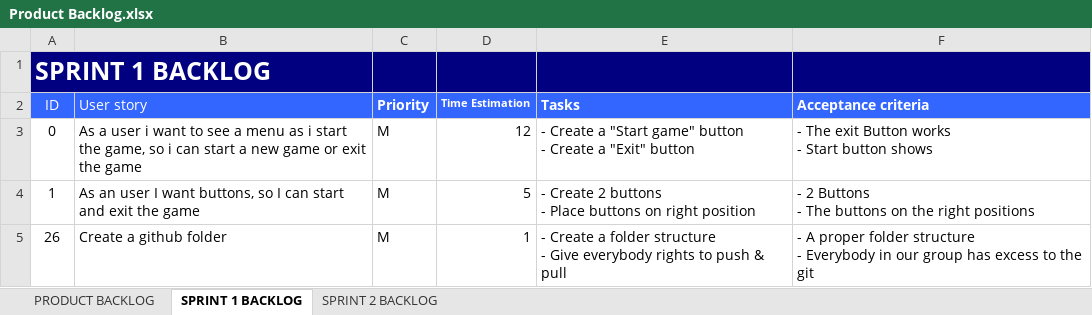
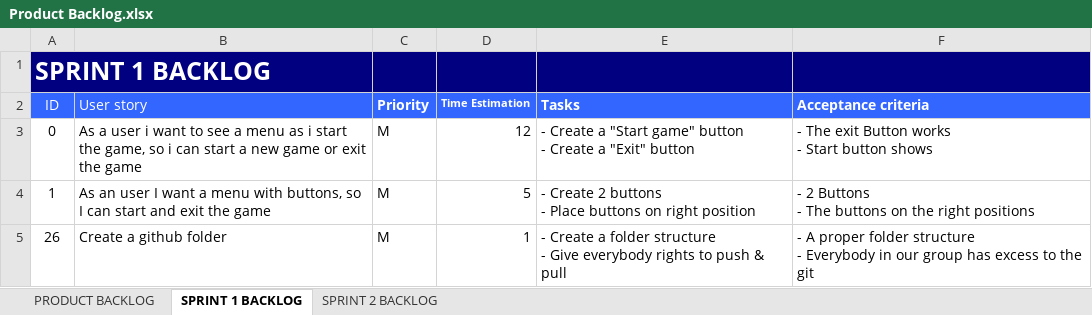
Before and after one commit to JoZonneveld/Project2-09-00-Present, an Excel workbook: Documentatie/Product Backlog.xlsx, sheet SPRINT 1 BACKLOG, drawn as a sheet; values as stored, in another font and other column widths than the file's, no borders; the diff names each change by its address in the sheet, - before the commit and + after, or states it on an @@ line.

Commit message:
sprint 1 aanpassing

```diff
--- a/Documentatie/Product Backlog.xlsx (sheet SPRINT 1 BACKLOG)
+++ b/Documentatie/Product Backlog.xlsx (sheet SPRINT 1 BACKLOG)
-B4 (User story): …I want buttons, so…
+B4 (User story): …I want a menu with buttons, so…
```
